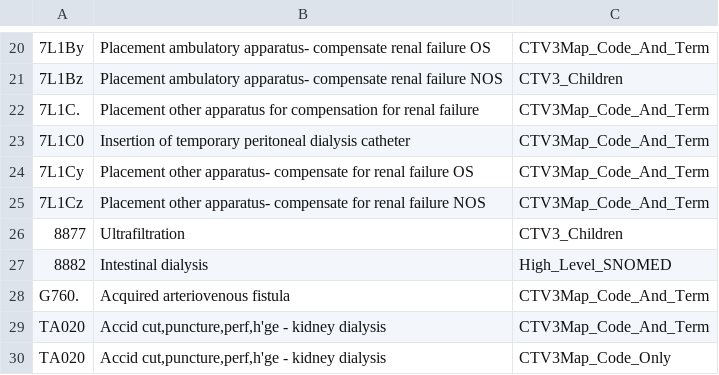
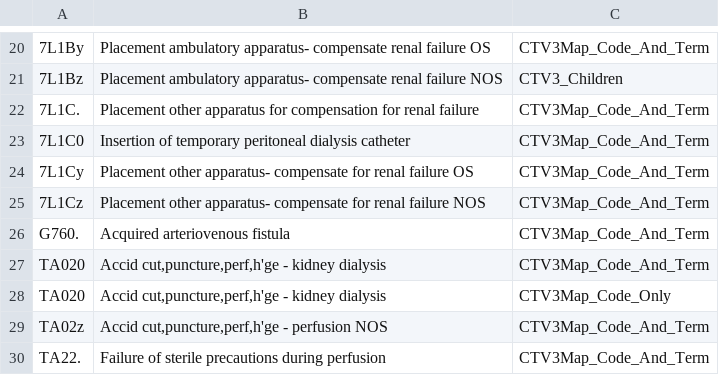
Before and after one commit to LLansbury/tncc_ve, a CSV file: codelists/opensafely-dialysis.csv, drawn as a sheet; only a part is shown, gaps mark what is left out; the shorter side is filled out with more unchanged rows; the diff names each change by its address in the sheet, - before the commit and + after, or states it on an @@ line.

```diff
--- a/codelists/opensafely-dialysis.csv
+++ b/codelists/opensafely-dialysis.csv
-row 26: 8877 | Ultrafiltration | CTV3_Children
-row 27: 8882 | Intestinal dialysis | High_Level_SNOMED
```
Also changed, not shown: codelists/opensafely-chemotherapy-or-radiotherapy.csv, 2 other files.
